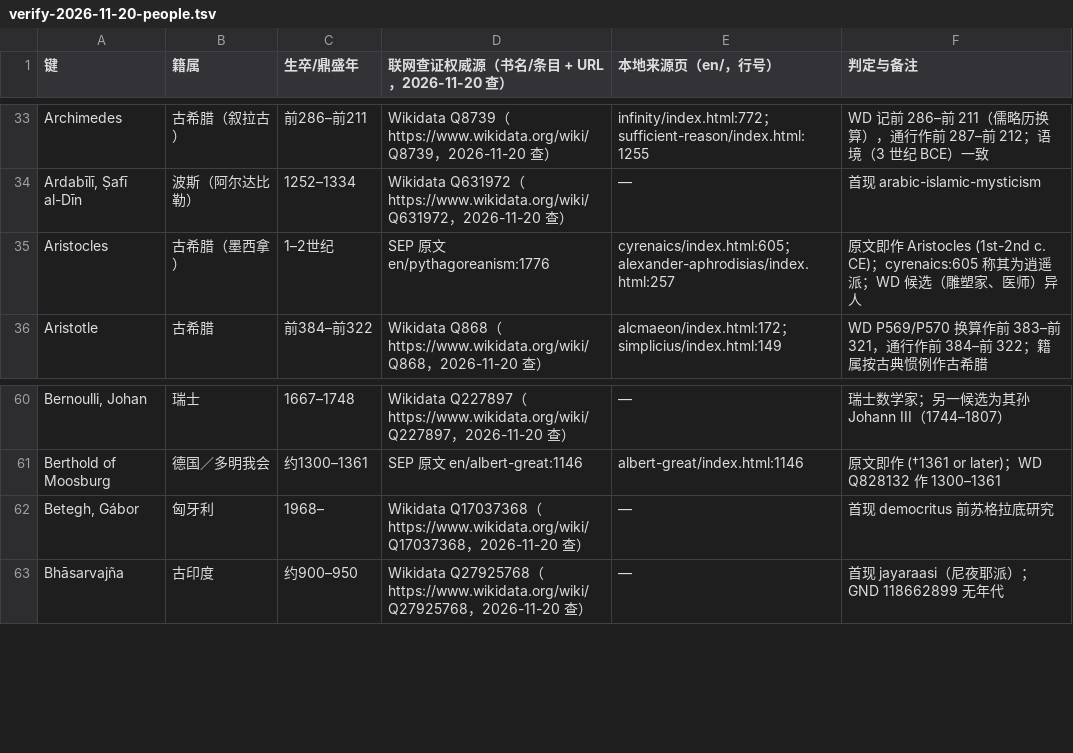
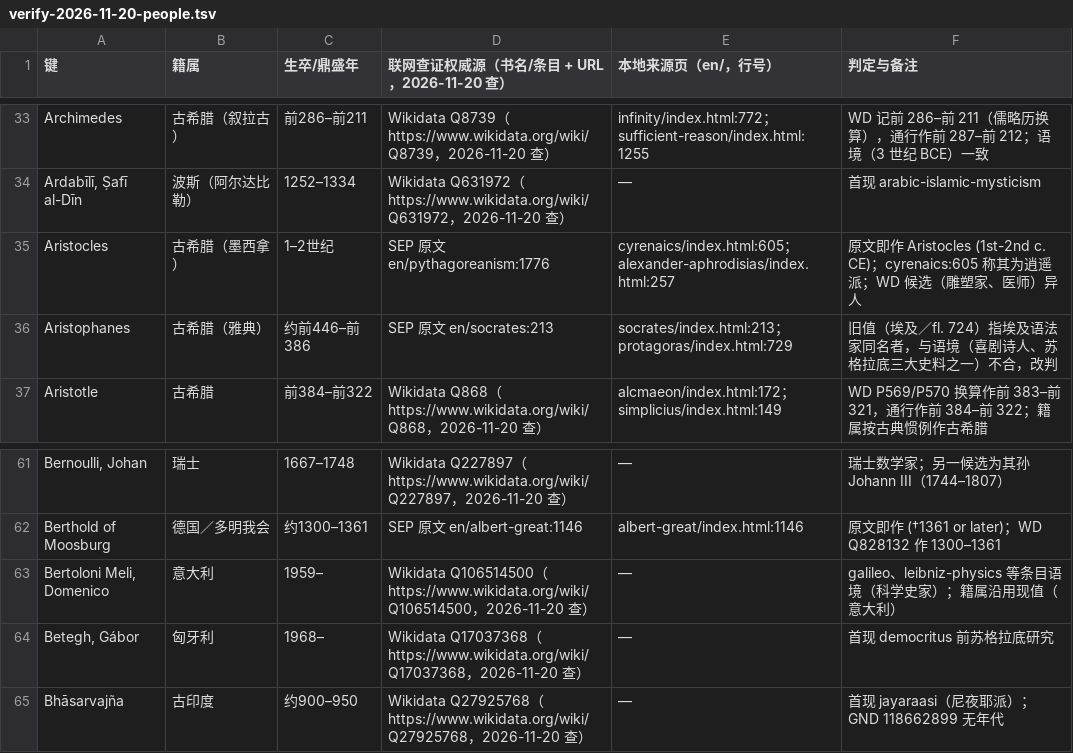
Before and after one commit to taophilosophy/SEP-CN, a TSV file: specs/013-person-attribution/results/verify-2026-11-20-people.tsv, drawn as a sheet; only a part is shown, gaps mark what is left out; the diff names each change by its address in the sheet, - before the commit and + after, or states it on an @@ line.

Commit message:
人名表逐行研判第十一批 s11（180 行，An–Be 已填段复核）：KEEP 175、FIX 1（Aristophanes 旧值系埃及语法家异人，改判喜剧诗人）、FILL 2、NOSOURCE 2，凭证 991 行，缺项告警 993→992

```diff
--- a/specs/013-person-attribution/results/verify-2026-11-20-people.tsv
+++ b/specs/013-person-attribution/results/verify-2026-11-20-people.tsv
+row 36: Aristophanes | 古希腊（雅典） | 约前446–前386 | SEP 原文 en/socrates:213 | socrates/index.html:213；protagoras/index.html:729 | 旧值（埃及／fl. 724）指埃及语法家同名者，与语境（喜剧诗人、苏格拉底三大史料之一）不合，改判
+row 63: Bertoloni Meli, Domenico | 意大利 | 1959– | Wikidata Q106514500（https://www.wikidata.org/wiki/Q106514500，2026-11-20 查） | — | galileo、leibniz-physics 等条目语境（科学史家）；籍属沿用现值（意大利）
```
Also changed, not shown: 3 other files.
